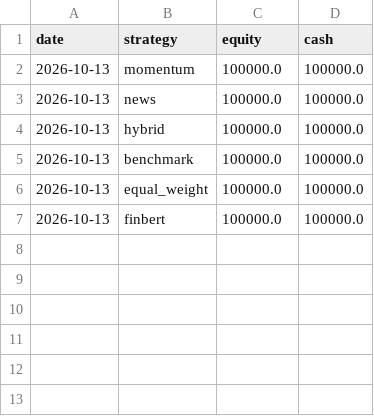
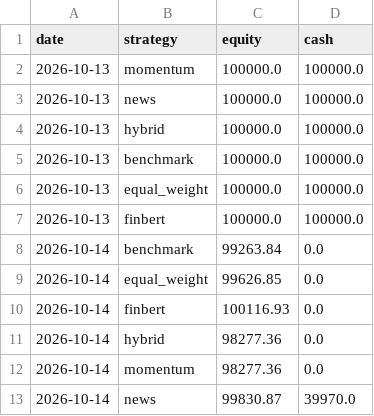
Before and after one commit to nathangin/stock-paper-trader, a CSV file: data/equity.csv, drawn as a sheet.

```diff
--- a/data/equity.csv
+++ b/data/equity.csv
@@ -7 +7,7 @@ date,strategy,equity,cash
 2026-10-13,finbert,100000.0,100000.0
+2026-10-14,benchmark,99263.84,0.0
+2026-10-14,equal_weight,99626.85,0.0
+2026-10-14,finbert,100116.93,0.0
+2026-10-14,hybrid,98277.36,0.0
+2026-10-14,momentum,98277.36,0.0
+2026-10-14,news,99830.87,39970.0
```
Also changed, not shown: data/predictions.csv, 6 other files.
